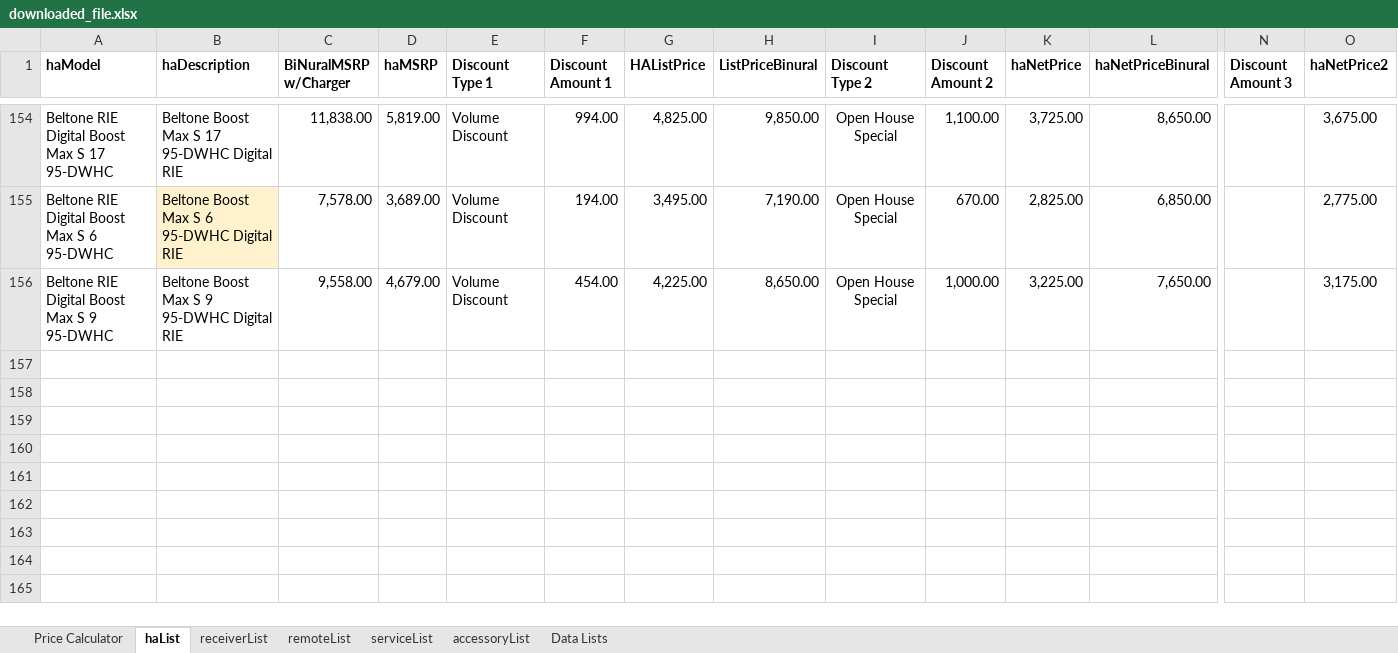
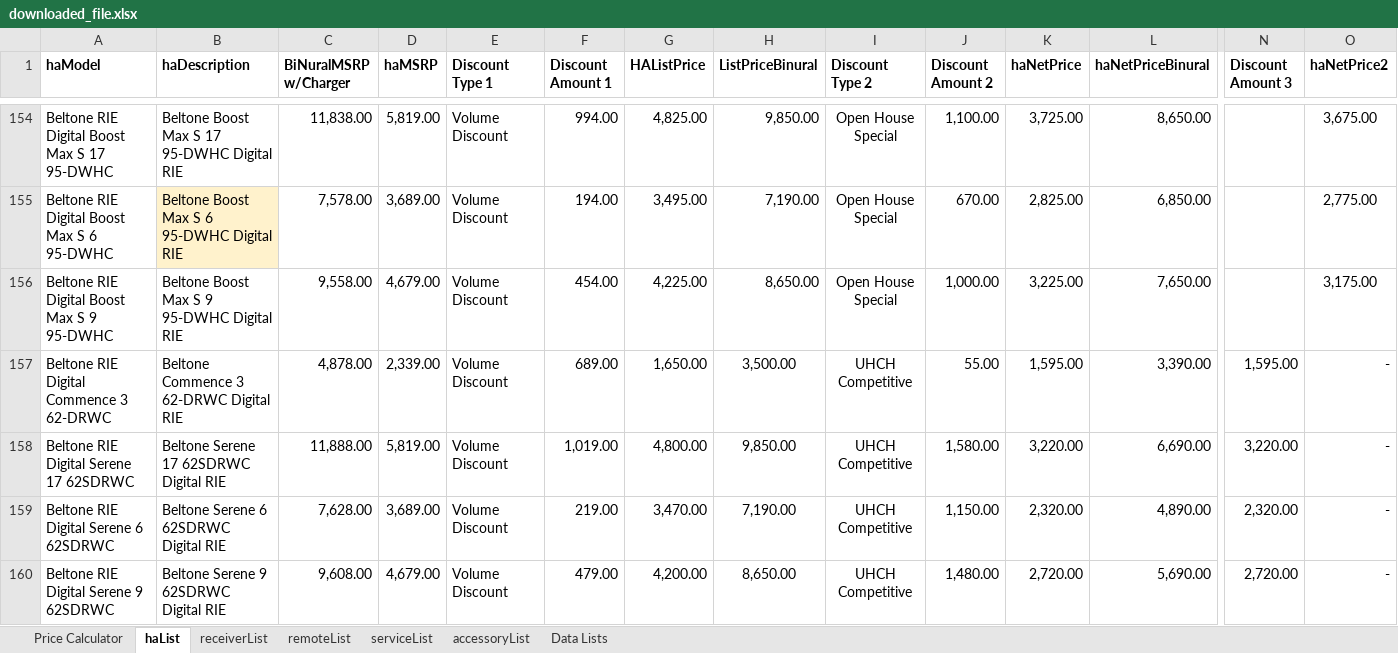
Before and after one commit to Sublevel1384/public-assets, an Excel workbook: downloaded_file.xlsx, sheet haList, drawn as a sheet; only a part is shown, gaps mark what is left out; values as stored, in another font and other column widths than the file's, no borders; table styles not drawn; rows hold the shown columns only; the diff names each change by its address in the sheet, - before the commit and + after, or states it on an @@ line.

Commit message:
chore: automated update of downloaded_file.xlsx

```diff
--- a/downloaded_file.xlsx (sheet haList)
+++ b/downloaded_file.xlsx (sheet haList)
+row 157: Beltone RIE Digital Commence 3 62-DRWC | Beltone Commence 3 62-DRWC Digital RIE | 4,878.00 | 2,339.00 | Volume Discount | 689.00 | 1,650.00 | 3,500.00 | UHCH Competitive | 55.00 | 1,595.00 | 3,390.00 | 1,595.00 | -
+row 158: Beltone RIE Digital Serene 17 62SDRWC | Beltone Serene 17 62SDRWC Digital RIE | 11,888.00 | 5,819.00 | Volume Discount | 1,019.00 | 4,800.00 | 9,850.00 | UHCH Competitive | 1,580.00 | 3,220.00 | 6,690.00 | 3,220.00 | -
+row 159: Beltone RIE Digital Serene 6 62SDRWC | Beltone Serene 6 62SDRWC Digital RIE | 7,628.00 | 3,689.00 | Volume Discount | 219.00 | 3,470.00 | 7,190.00 | UHCH Competitive | 1,150.00 | 2,320.00 | 4,890.00 | 2,320.00 | -
+row 160: Beltone RIE Digital Serene 9 62SDRWC | Beltone Serene 9 62SDRWC Digital RIE | 9,608.00 | 4,679.00 | Volume Discount | 479.00 | 4,200.00 | 8,650.00 | UHCH Competitive | 1,480.00 | 2,720.00 | 5,690.00 | 2,720.00 | -
```
Also changed, not shown: sheet Data Lists.
